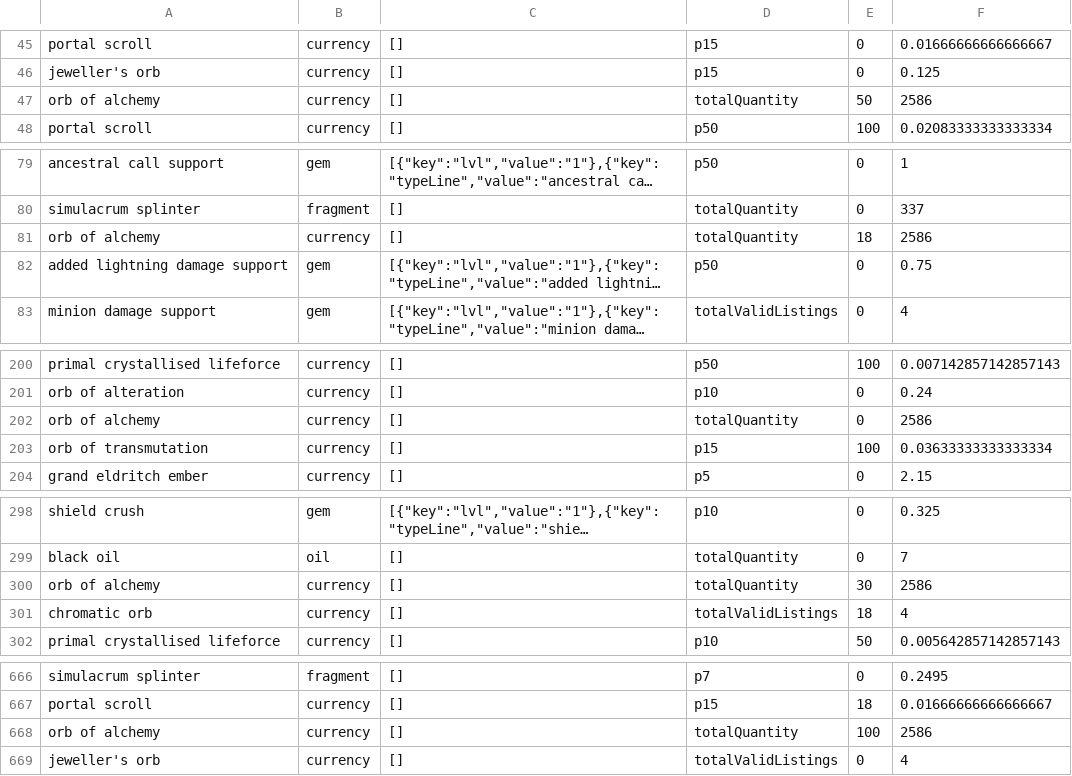
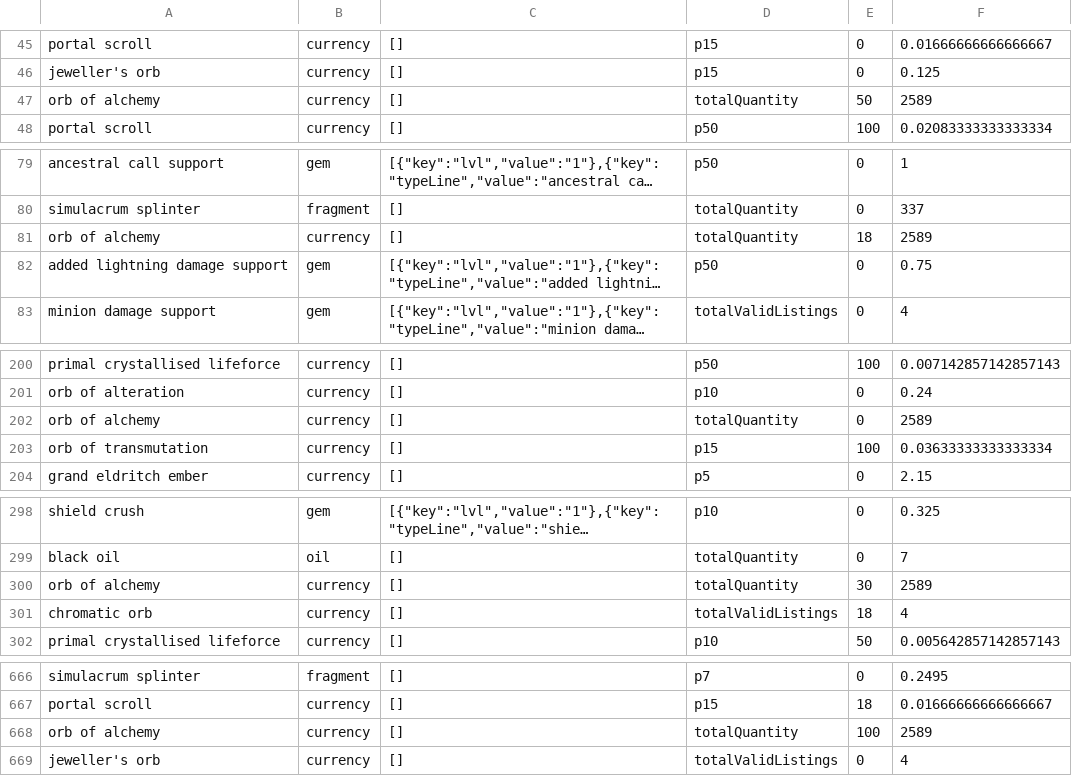
Before and after one commit to PoeStack/poestack-public-data, a CSV file: economy/overall/Ruthless Sanctum.csv, drawn as a sheet; only a part is shown, gaps mark what is left out; long unchanged cells end in …; the diff covers the shown part only; the diff names each change by its address in the sheet, - before the commit and + after, or states it on an @@ line.

Commit message:
update Ruthless Sanctum pricing data

```diff
--- a/economy/overall/Ruthless Sanctum.csv
+++ b/economy/overall/Ruthless Sanctum.csv
-F47: 2586
+F47: 2589
-F81: 2586
+F81: 2589
-F202: 2586
+F202: 2589
-F300: 2586
+F300: 2589
-F668: 2586
+F668: 2589
```
Also changed, not shown: 1 edited cell elsewhere in this file.
